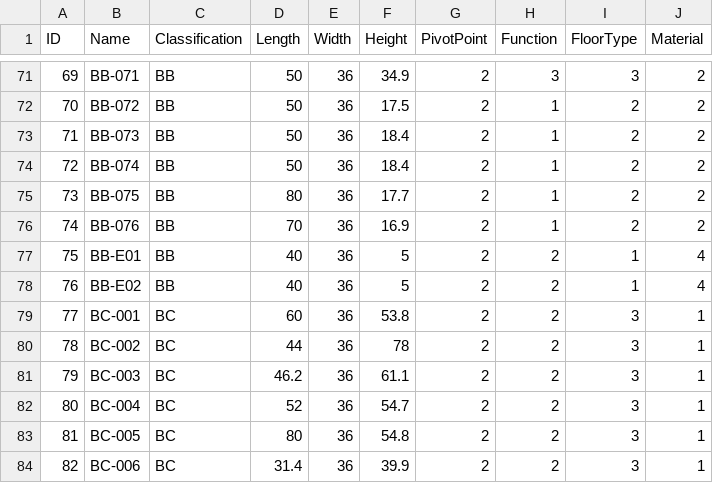
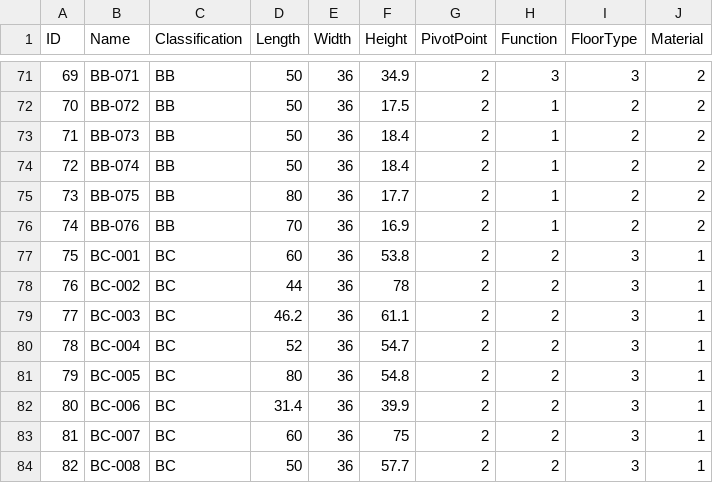
Before and after one commit to SongRick/UrbanXplain, a CSV file: Assets/StreamingAssets/buildingprefab.csv, drawn as a sheet; only a part is shown, gaps mark what is left out; the shorter side is filled out with more unchanged rows; removed rows and columns are numbered as before the commit, all else as after; the diff names each change by its address in the sheet, - before the commit and + after, or states it on an @@ line.

```diff
--- a/Assets/StreamingAssets/buildingprefab.csv
+++ b/Assets/StreamingAssets/buildingprefab.csv
-row 77: 75 | BB-E01 | BB | 40 | 36 | 5 | 2 | 2 | 1 | 4
-row 78: 76 | BB-E02 | BB | 40 | 36 | 5 | 2 | 2 | 1 | 4
@@ column A (ID) renumbered from row 77 down @@
```
Also changed, not shown: 18 other files.
